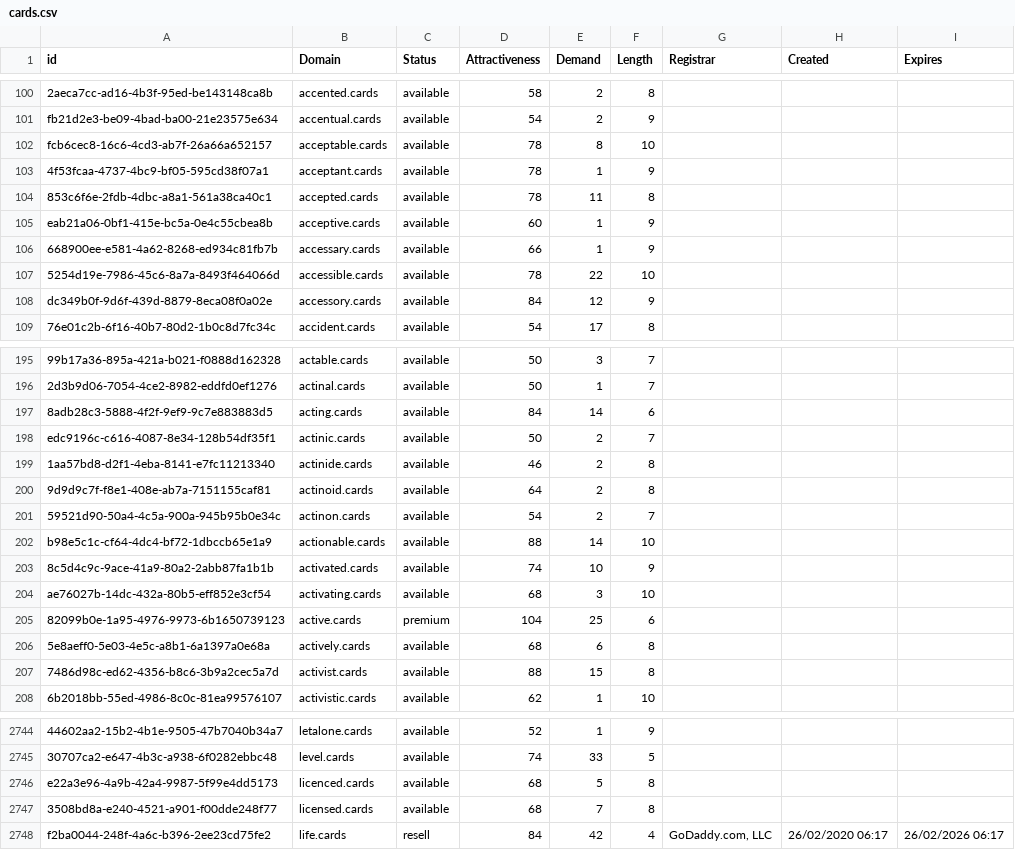
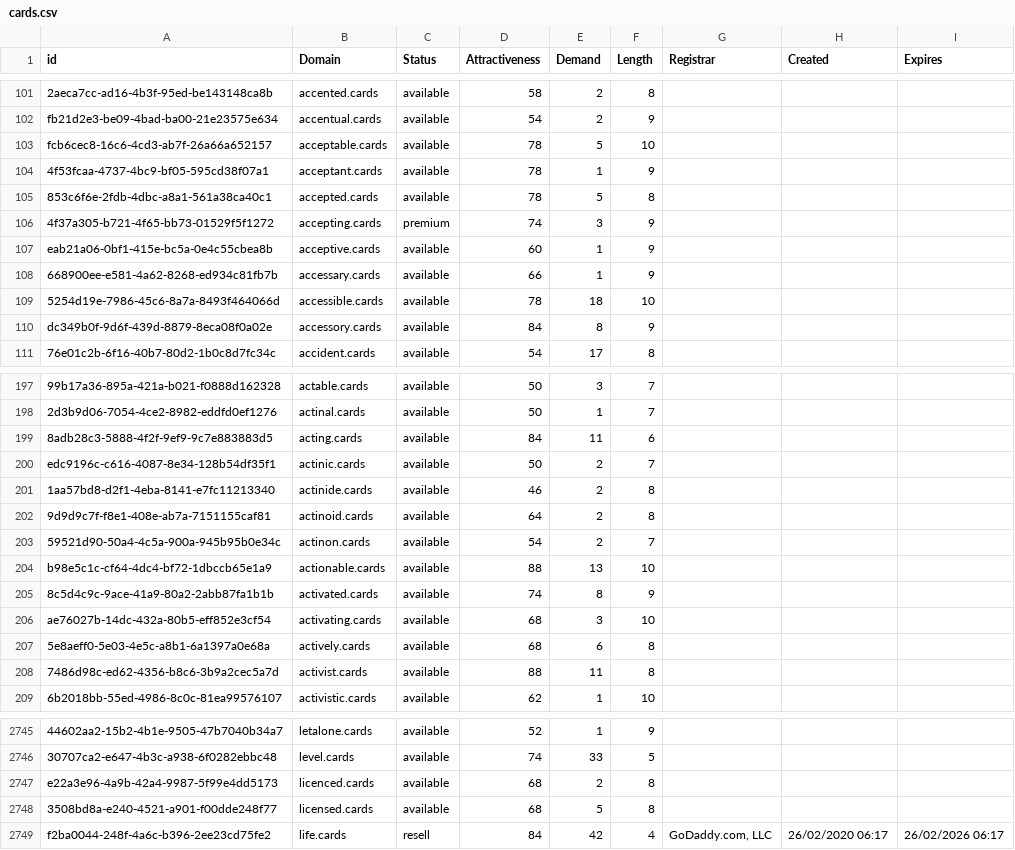
Before and after one commit to UniqueDomains/cards-oneword-domains, a CSV file: cards.csv, drawn as a sheet; only a part is shown, gaps mark what is left out; removed rows and columns are numbered as before the commit, all else as after; the diff covers the shown part only; the diff names each change by its address in the sheet, - before the commit and + after, or states it on an @@ line.

Commit message:
Domains update

```diff
--- a/cards.csv
+++ b/cards.csv
-E103 (Demand): 8
+E103 (Demand): 5
-E105 (Demand): 11
+E105 (Demand): 5
+row 106: 4f37a305-b721-4f65-bb73-01529f5f1272 | accepting.cards | premium | 74 | 3 | 9
-E109 (Demand): 22
+E109 (Demand): 18
-E110 (Demand): 12
+E110 (Demand): 8
-E199 (Demand): 14
+E199 (Demand): 11
-E204 (Demand): 14
+E204 (Demand): 13
-E205 (Demand): 10
+E205 (Demand): 8
-row 205: 82099b0e-1a95-4976-9973-6b1650739123 | active.cards | premium | 104 | 25 | 6
-E208 (Demand): 15
+E208 (Demand): 11
-E2747 (Demand): 5
+E2747 (Demand): 2
-E2748 (Demand): 7
+E2748 (Demand): 5
```
Also changed, not shown: 1 added row and 32 edited cells elsewhere in this file, 2 other files.
